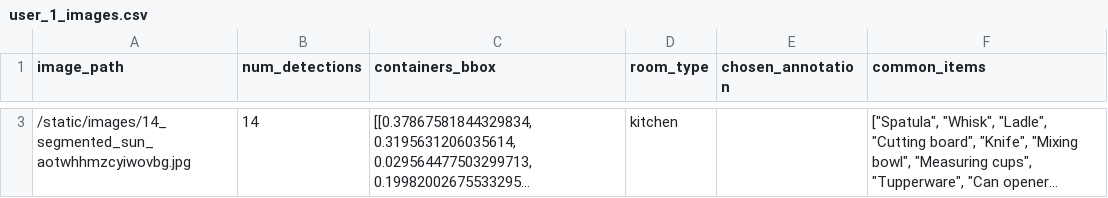
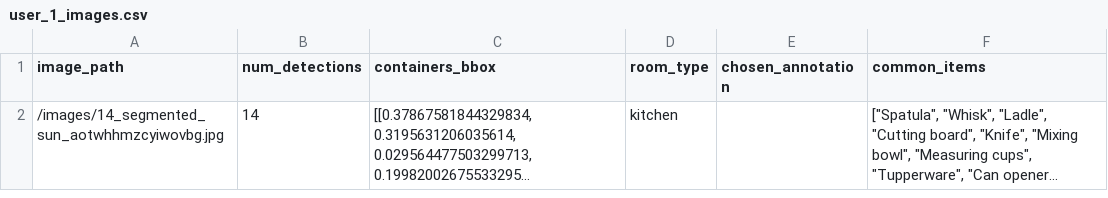
Before and after one commit to michaelalr/thesis, a CSV file: user_1_images.csv, drawn as a sheet; only a part is shown, gaps mark what is left out; long unchanged cells end in …; addresses are those after the commit; the diff covers the shown part only; the diff names each change by its address in the sheet, - before the commit and + after, or states it on an @@ line.

```diff
--- a/user_1_images.csv
+++ b/user_1_images.csv
-A2 (image_path): /static/images/14_segmented_sun_aotwhhmzcyiwovbg.jpg
+A2 (image_path): /images/14_segmented_sun_aotwhhmzcyiwovbg.jpg
```
Also changed, not shown: 1 added row and 1 removed row elsewhere in this file, image_details_5.csv, user_2_images.csv, 7 other files.
